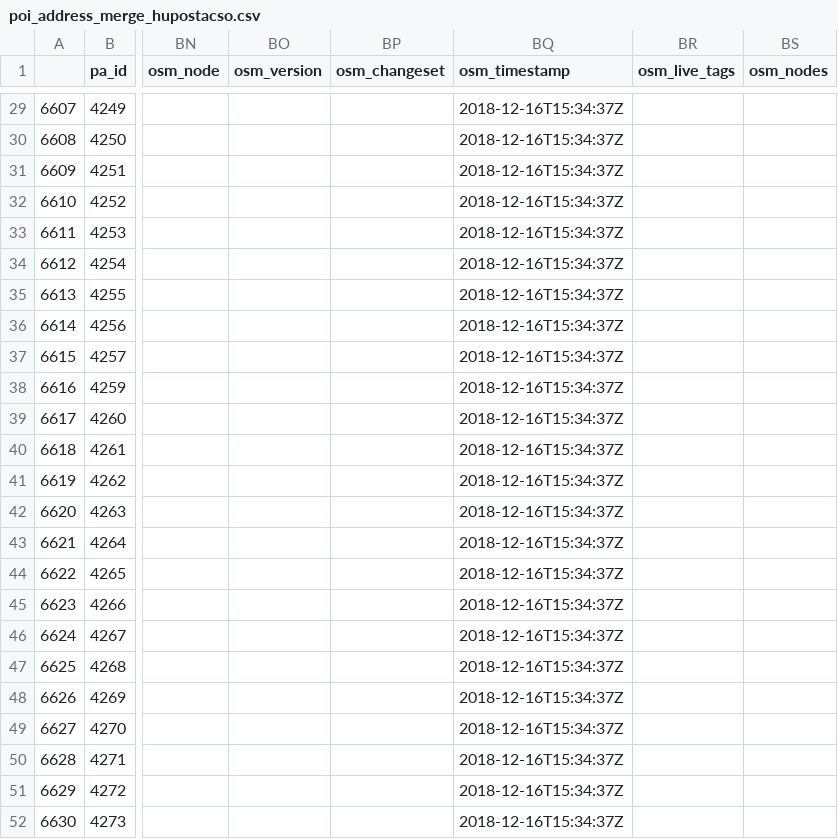
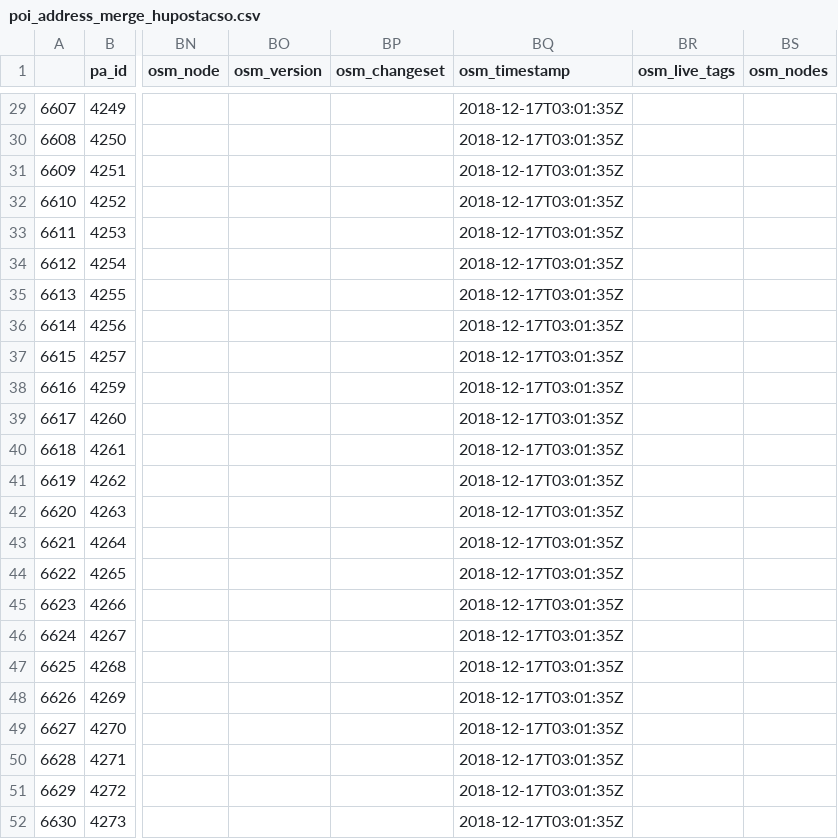
Before and after one commit to KAMI911/osm-import-request, a CSV file: hu_posta/poi_address_merge_hupostacso.csv, drawn as a sheet; only a part is shown, gaps mark what is left out; the diff covers the shown part only; the diff names each change by its address in the sheet, - before the commit and + after, or states it on an @@ line.

```diff
--- a/hu_posta/poi_address_merge_hupostacso.csv
+++ b/hu_posta/poi_address_merge_hupostacso.csv
-BQ29:BQ52 (osm_timestamp): 2018-12-16T15:34:37Z
+BQ29:BQ52 (osm_timestamp): 2018-12-17T03:01:35Z
```
Also changed, not shown: 27 edited cells elsewhere in this file, hu_posta/poi_address_merge_hupostacse.csv, hu_posta/poi_address_merge_hupostapp.csv, 5 other files.
